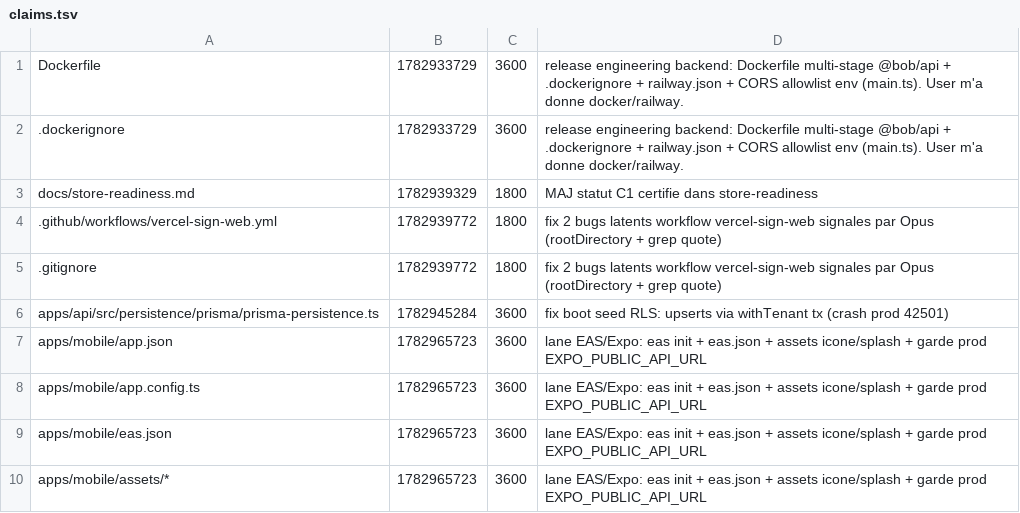
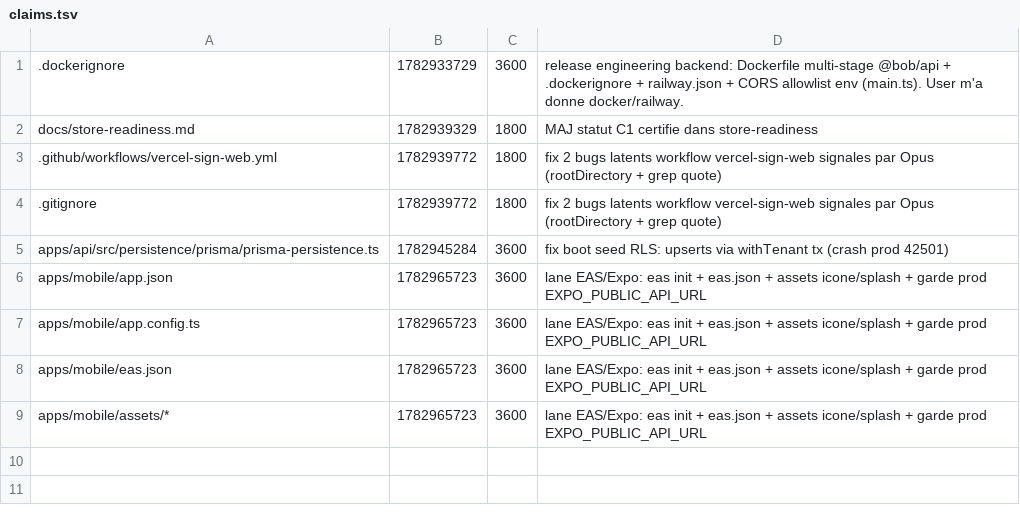
Before and after one commit to GLWebDevAgency/bob-pro, a TSV file: claims.tsv, drawn as a sheet.

Commit message:
release:Dockerfile

```diff
--- a/claims.tsv
+++ b/claims.tsv
@@ -1,2 +1 @@
-Dockerfile	1782933729	3600	release engineering backend: Dockerfile multi-stage @bob/api + .dockerignore + railway.json + CORS allowlist env (main.ts). User m'a donne docker/railway.
 .dockerignore	1782933729	3600	release engineering backend: Dockerfile multi-stage @bob/api + .dockerignore + railway.json + CORS allowlist env (main.ts). User m'a donne docker/railway.
```
Also changed, not shown: 1 other file.
